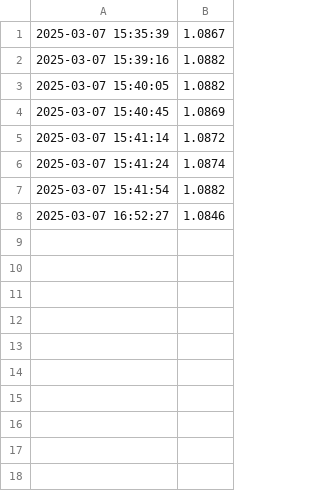
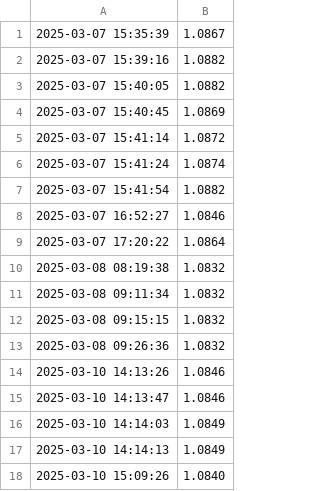
Before and after one commit to lougiro/Projet_Git_Python_Linux, a CSV file: exchange_rates.csv, drawn as a sheet; the diff names each change by its address in the sheet, - before the commit and + after, or states it on an @@ line.

```diff
--- a/exchange_rates.csv
+++ b/exchange_rates.csv
+row 9: 2025-03-07 17:20:22 | 1.0864
+row 10: 2025-03-08 08:19:38 | 1.0832
+row 11: 2025-03-08 09:11:34 | 1.0832
+row 12: 2025-03-08 09:15:15 | 1.0832
+row 13: 2025-03-08 09:26:36 | 1.0832
+row 14: 2025-03-10 14:13:26 | 1.0846
+row 15: 2025-03-10 14:13:47 | 1.0846
+row 16: 2025-03-10 14:14:03 | 1.0849
+row 17: 2025-03-10 14:14:13 | 1.0849
+row 18: 2025-03-10 15:09:26 | 1.0840
```
Also changed, not shown: 4 other files.
